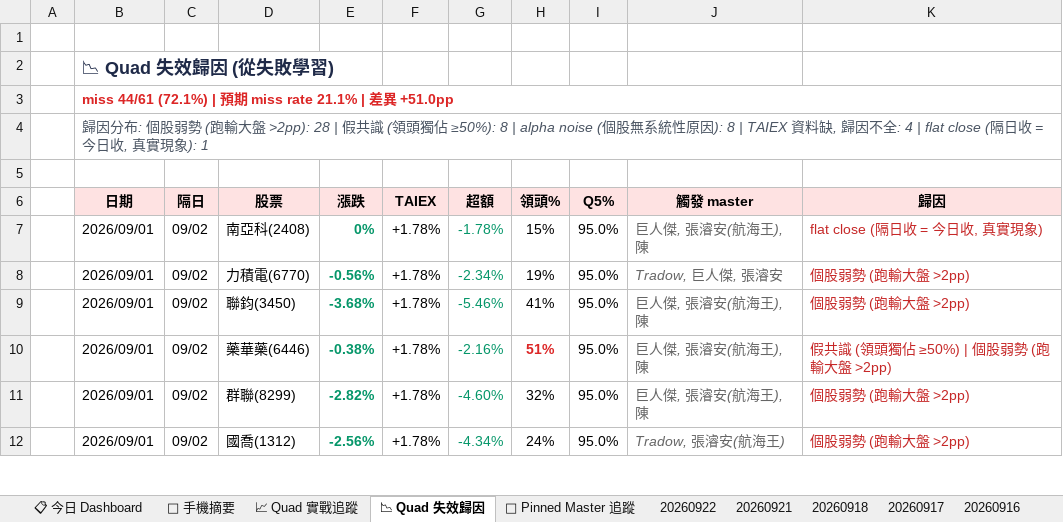
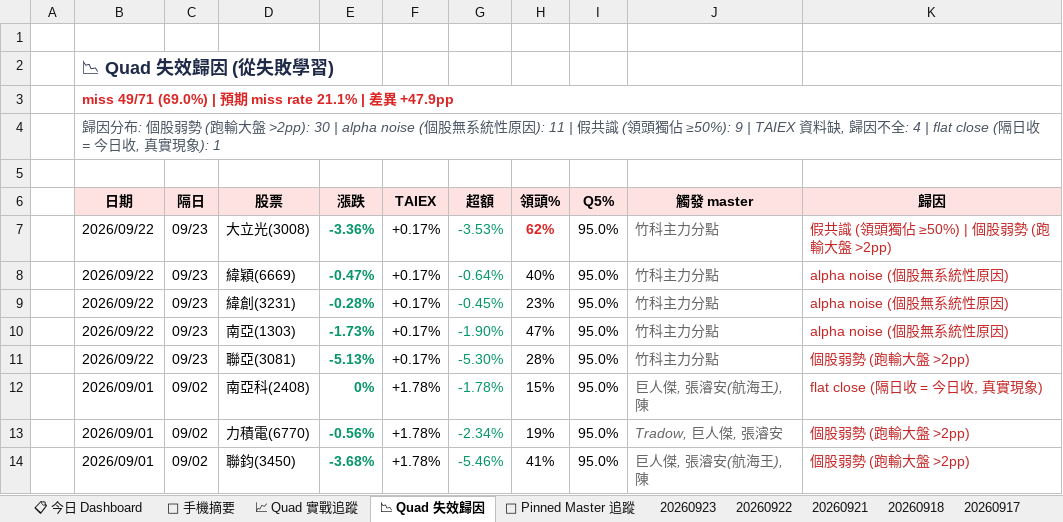
Before and after one commit to EdwardYY1224/CHIP_RADAR_TW, an Excel workbook: data/reports/chip_radar_2026-09.xlsx, sheet 📉 Quad 失效歸因, drawn as a sheet; only a part is shown; the shorter side is filled out with more unchanged rows; values as stored, in another font and other column widths than the file's, no borders; the diff names each change by its address in the sheet, - before the commit and + after, or states it on an @@ line.

```diff
--- a/data/reports/chip_radar_2026-09.xlsx (sheet 📉 Quad 失效歸因)
+++ b/data/reports/chip_radar_2026-09.xlsx (sheet 📉 Quad 失效歸因)
+sheet tab: 20260923
-B3 (日期): miss 44/61 (72.1%) | 預期 miss rate 21.1% | 差異 +51.0pp
+B3 (日期): miss 49/71 (69.0%) | 預期 miss rate 21.1% | 差異 +47.9pp
-B4 (日期): …大盤 >2pp): 28 | 假共識 (領頭獨佔 ≥50%): 8 | alpha noise (個股無系統性原因): 8 | TAIEX 資料…
+B4 (日期): …大盤 >2pp): 30 | alpha noise (個股無系統性原因): 11 | 假共識 (領頭獨佔 ≥50%): 9 | TAIEX 資料…
+row 7:  | 2026/09/22 | 09/23 | 大立光(3008) | -3.36% | +0.17% | -3.53% | 62% | 95.0% | 竹科主力分點 | 假共識 (領頭獨佔 ≥50%) | 個股弱勢 (跑輸大盤 >2pp)
+row 8:  | 2026/09/22 | 09/23 | 緯穎(6669) | -0.47% | +0.17% | -0.64% | 40% | 95.0% | 竹科主力分點 | alpha noise (個股無系統性原因)
+row 9:  | 2026/09/22 | 09/23 | 緯創(3231) | -0.28% | +0.17% | -0.45% | 23% | 95.0% | 竹科主力分點 | alpha noise (個股無系統性原因)
+row 10:  | 2026/09/22 | 09/23 | 南亞(1303) | -1.73% | +0.17% | -1.90% | 47% | 95.0% | 竹科主力分點 | alpha noise (個股無系統性原因)
+row 11:  | 2026/09/22 | 09/23 | 聯亞(3081) | -5.13% | +0.17% | -5.30% | 28% | 95.0% | 竹科主力分點 | 個股弱勢 (跑輸大盤 >2pp)
```
Also changed, not shown: sheet 📋 今日 Dashboard, sheet 20260922, sheet 📌 Pinned Master 追蹤, sheet 📱 手機摘要, sheet 📈 Quad 實戰追蹤, data/reports/latest.xlsx, 23 other files.
